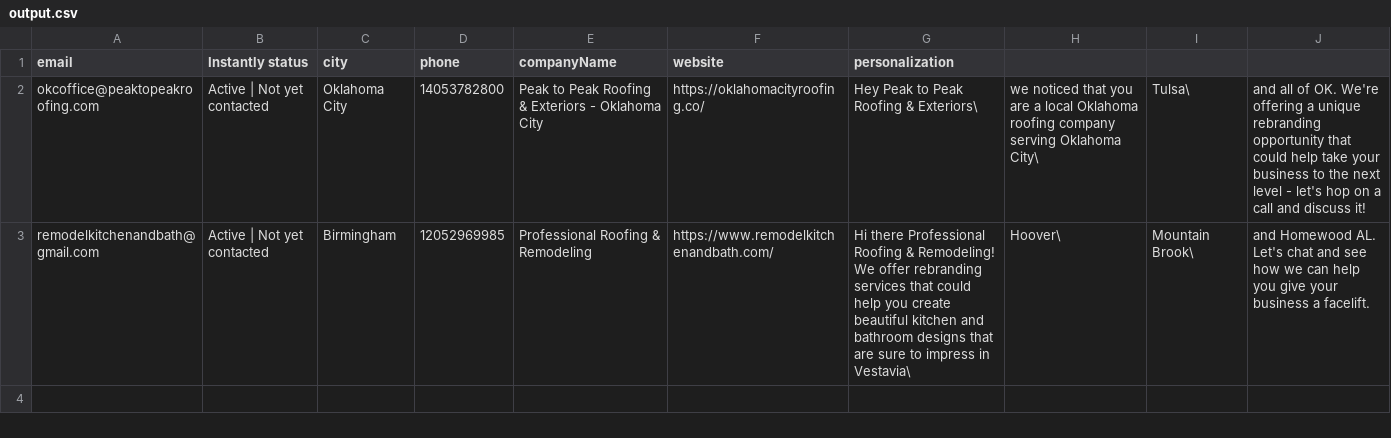
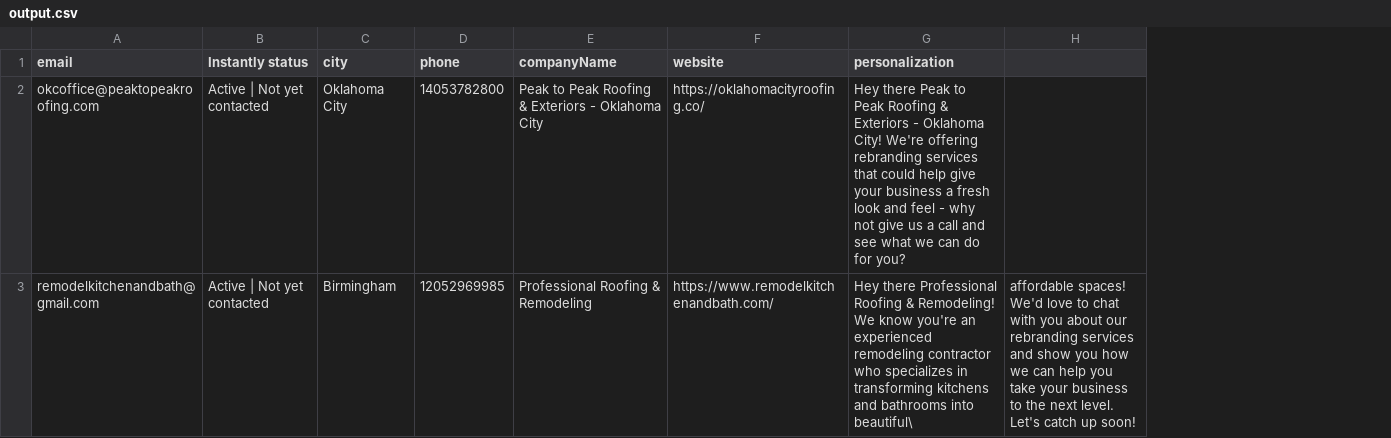
Before and after one commit to Ocolus1/personalized_leads, a CSV file: output.csv, drawn as a sheet; removed rows and columns are numbered as before the commit, all else as after; the diff names each change by its address in the sheet, - before the commit and + after, or states it on an @@ line.

```diff
--- a/output.csv
+++ b/output.csv
-column H, rows 2-3: we noticed that you are a local Oklahoma roofing company serving Oklahoma City\ | Hoover\
-column I, rows 2-3: Tulsa\ | Mountain Brook\
-column J, rows 2-3: and all of OK. We're offering a unique rebranding opportunity that could help take your business to the next level - let's hop on a call and discuss it! | and Homewood AL. Let's chat and see how we can help you give your business a facelift.
+column H, row 3: affordable spaces! We'd love to chat with you about our rebranding services and show you how we can help you take your business to the next level. Let's catch up soon!
-G2 (personalization): Hey Peak to Peak Roofing & Exteriors\
+G2 (personalization): Hey there Peak to Peak Roofing & Exteriors - Oklahoma City! We're offering rebranding services that could help give your business a fresh look and feel - why not give us a call and see what we can do for you?
-G3 (personalization): Hi there Professional Roofing & Remodeling! We offer rebranding services that could help you create beautiful kitchen and bathroom designs that are sure to impress in Vestavia\
+G3 (personalization): Hey there Professional Roofing & Remodeling! We know you're an experienced remodeling contractor who specializes in transforming kitchens and bathrooms into beautiful\
```
Also changed, not shown: 1 other file.
